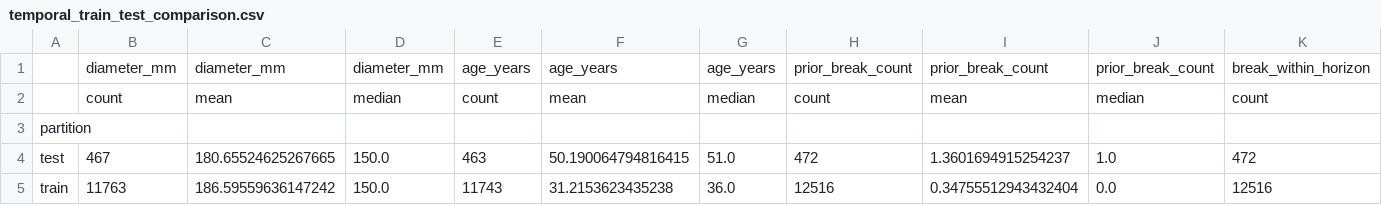
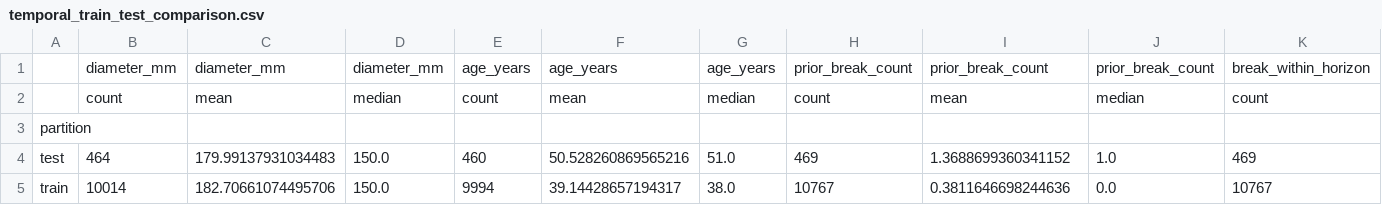
Before and after one commit to Wuradclan/water-main-break-prediction, a CSV file: reports/eda/temporal_train_test_comparison.csv, drawn as a sheet; only a part is shown; removed rows and columns are numbered as before the commit, all else as after; rows hold the shown columns only; the diff names each change by its address in the sheet, - before the commit and + after, or states it on an @@ line.

```diff
--- a/reports/eda/temporal_train_test_comparison.csv
+++ b/reports/eda/temporal_train_test_comparison.csv
-row 4: test | 467 | 180.65524625267665 | 150.0 | 463 | 50.190064794816415 | 51.0 | 472 | 1.3601694915254237 | 1.0 | 472
-row 5: train | 11763 | 186.59559636147242 | 150.0 | 11743 | 31.2153623435238 | 36.0 | 12516 | 0.34755512943432404 | 0.0 | 12516
+row 4: test | 464 | 179.99137931034483 | 150.0 | 460 | 50.528260869565216 | 51.0 | 469 | 1.3688699360341152 | 1.0 | 469
+row 5: train | 10014 | 182.70661074495706 | 150.0 | 9994 | 39.14428657194317 | 38.0 | 10767 | 0.3811646698244636 | 0.0 | 10767
```
Also changed, not shown: reports/eda/missing_values.csv, 14 other files.
